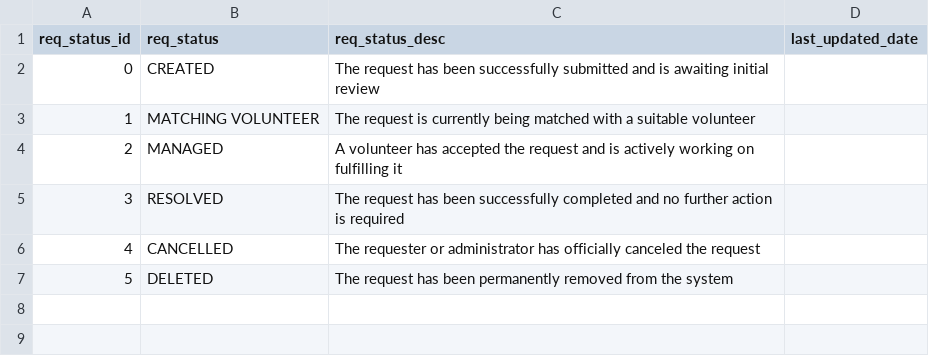
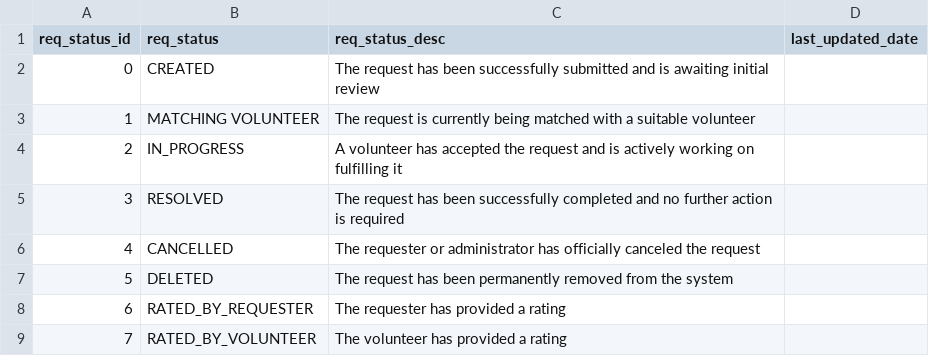
Before and after one commit to saayam-for-all/database, a CSV file: dml/Populating Data Files/request_status.csv, drawn as a sheet.

Commit message:
Update request_status.csv with new statuses

```diff
--- a/dml/Populating Data Files/request_status.csv
+++ b/dml/Populating Data Files/request_status.csv
@@ -3,3 +3,3 @@
 1,MATCHING VOLUNTEER,The request is currently being matched with a suitable volunteer,
-2,MANAGED,A volunteer has accepted the request and is actively working on fulfilling it,
+2,IN_PROGRESS,A volunteer has accepted the request and is actively working on fulfilling it,
 3,RESOLVED,The request has been successfully completed and no further action is required,
@@ -7 +7,3 @@
 5,DELETED,The request has been permanently removed from the system,
+6,RATED_BY_REQUESTER,The requester has provided a rating,
+7,RATED_BY_VOLUNTEER,The volunteer has provided a rating
```
